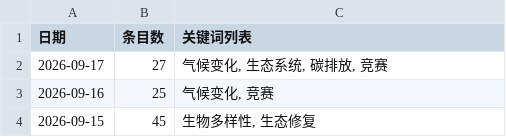
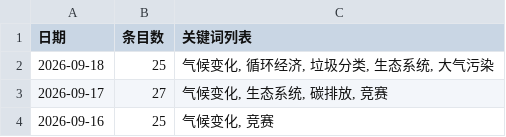
Before and after one commit to black15647/hotspot-radar, a CSV file: docs/data/history.csv, drawn as a sheet; only a part is shown; the shorter side is filled out with more unchanged rows; the diff names each change by its address in the sheet, - before the commit and + after, or states it on an @@ line.

```diff
--- a/docs/data/history.csv
+++ b/docs/data/history.csv
+row 2: 2026-09-18 | 25 | 气候变化, 循环经济, 垃圾分类, 生态系统, 大气污染
```
Also changed, not shown: 9 other files.
